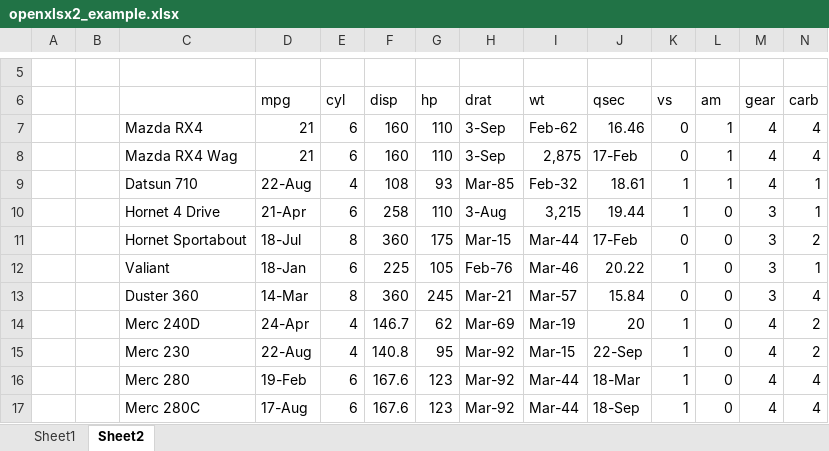
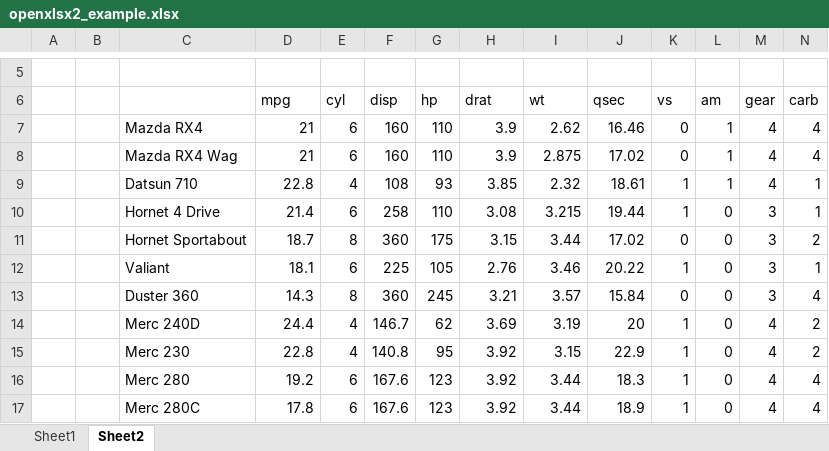
Before and after one commit to JanMarvin/openxlsx2, an Excel workbook: inst/extdata/openxlsx2_example.xlsx, sheet Sheet2, drawn as a sheet; only a part is shown, gaps mark what is left out; values as stored, in another font and other column widths than the file's, no cell formats; the diff covers the shown part only; the diff names each change by its address in the sheet, - before the commit and + after, or states it on an @@ line.

Commit message:
* deprecate read_sheet_names() * remove most of the unneeded example files

```diff
--- a/inst/extdata/openxlsx2_example.xlsx (sheet Sheet2)
+++ b/inst/extdata/openxlsx2_example.xlsx (sheet Sheet2)
-H7:H8 (drat): 3-Sep
+H7:H8 (drat): 3.9
-I7 (wt): Feb-62
+I7 (wt): 2.62
-I8 (wt): 2,875
+I8 (wt): 2.875
-J8 (qsec): 17-Feb
+J8 (qsec): 17.02
-D9 (mpg): 22-Aug
+D9 (mpg): 22.8
-H9 (drat): Mar-85
+H9 (drat): 3.85
-I9 (wt): Feb-32
+I9 (wt): 2.32
-D10 (mpg): 21-Apr
+D10 (mpg): 21.4
-H10 (drat): 3-Aug
+H10 (drat): 3.08
-I10 (wt): 3,215
+I10 (wt): 3.215
-D11 (mpg): 18-Jul
+D11 (mpg): 18.7
-H11 (drat): Mar-15
+H11 (drat): 3.15
-I11 (wt): Mar-44
+I11 (wt): 3.44
-J11 (qsec): 17-Feb
+J11 (qsec): 17.02
-D12 (mpg): 18-Jan
+D12 (mpg): 18.1
-H12 (drat): Feb-76
+H12 (drat): 2.76
-I12 (wt): Mar-46
+I12 (wt): 3.46
-D13 (mpg): 14-Mar
+D13 (mpg): 14.3
-H13 (drat): Mar-21
+H13 (drat): 3.21
-I13 (wt): Mar-57
+I13 (wt): 3.57
-D14 (mpg): 24-Apr
+D14 (mpg): 24.4
-H14 (drat): Mar-69
+H14 (drat): 3.69
-I14 (wt): Mar-19
+I14 (wt): 3.19
-D15 (mpg): 22-Aug
+D15 (mpg): 22.8
-H15:H17 (drat): Mar-92
+H15:H17 (drat): 3.92
-I15 (wt): Mar-15
+I15 (wt): 3.15
-J15 (qsec): 22-Sep
+J15 (qsec): 22.9
-D16 (mpg): 19-Feb
+D16 (mpg): 19.2
-I16:I17 (wt): Mar-44
+I16:I17 (wt): 3.44
-J16 (qsec): 18-Mar
+J16 (qsec): 18.3
-D17 (mpg): 17-Aug
+D17 (mpg): 17.8
-J17 (qsec): 18-Sep
+J17 (qsec): 18.9
```
Also changed, not shown: 71 edited cells elsewhere in this sheet, cell formats, 48 other files.
